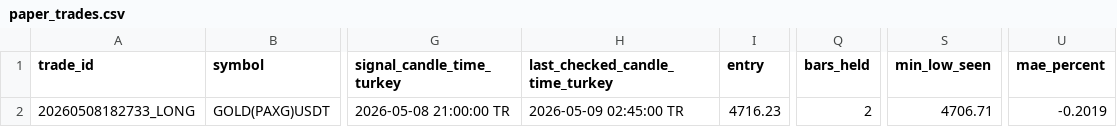
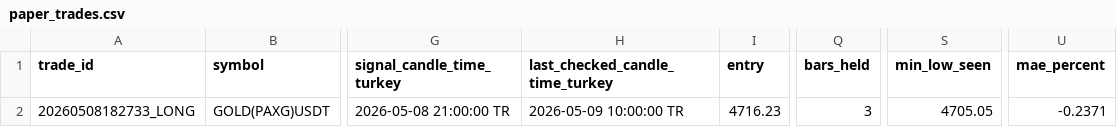
Before and after one commit to Gh2535/paxg-signal-bot, a CSV file: paper_trades.csv, drawn as a sheet; only a part is shown, gaps mark what is left out; the diff names each change by its address in the sheet, - before the commit and + after, or states it on an @@ line.

```diff
--- a/paper_trades.csv
+++ b/paper_trades.csv
-H2 (last_checked_candle_time_turkey): 2026-05-09 02:45:00 TR
+H2 (last_checked_candle_time_turkey): 2026-05-09 10:00:00 TR
-Q2 (bars_held): 2
+Q2 (bars_held): 3
-S2 (min_low_seen): 4706.71
+S2 (min_low_seen): 4705.05
-U2 (mae_percent): -0.2019
+U2 (mae_percent): -0.2371
```
Also changed, not shown: btc_signals_log.csv, signals_log.csv.
